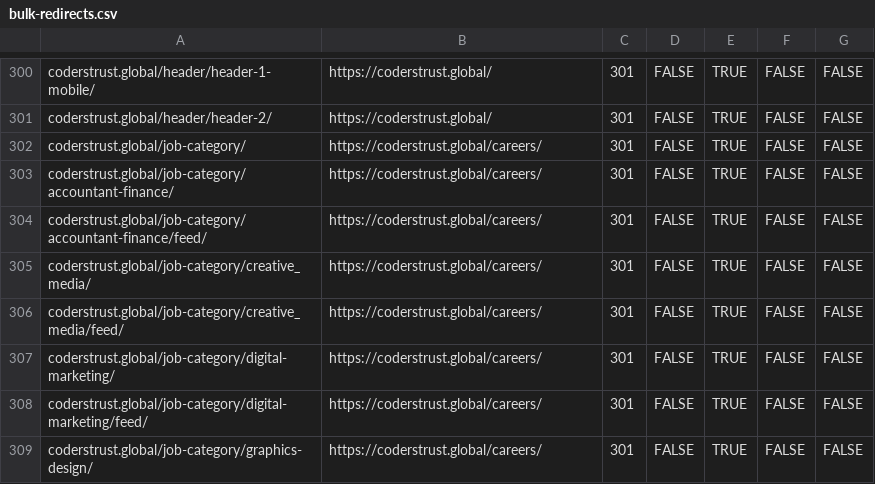
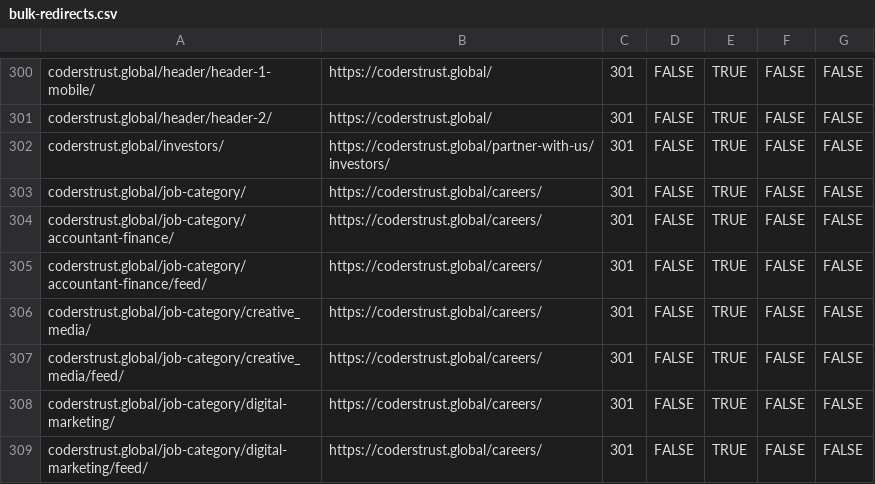
Before and after one commit to ctjobready/ctg, a CSV file: edge/bulk-redirects.csv, drawn as a sheet; only a part is shown, gaps mark what is left out; the shorter side is filled out with more unchanged rows; the diff names each change by its address in the sheet, - before the commit and + after, or states it on an @@ line.

```diff
--- a/edge/bulk-redirects.csv
+++ b/edge/bulk-redirects.csv
+row 302: coderstrust.global/investors/ | https://coderstrust.global/partner-with-us/investors/ | 301 | FALSE | TRUE | FALSE | FALSE
```
Also changed, not shown: migration/migration-manifest.csv, 21 other files.
